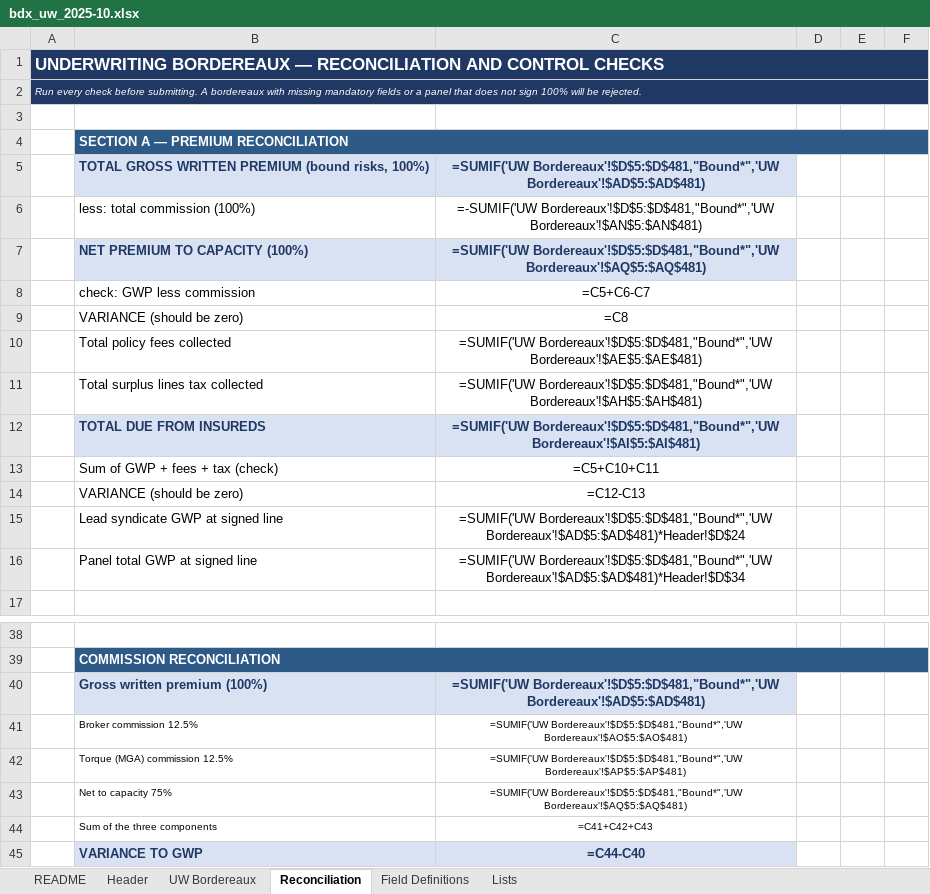
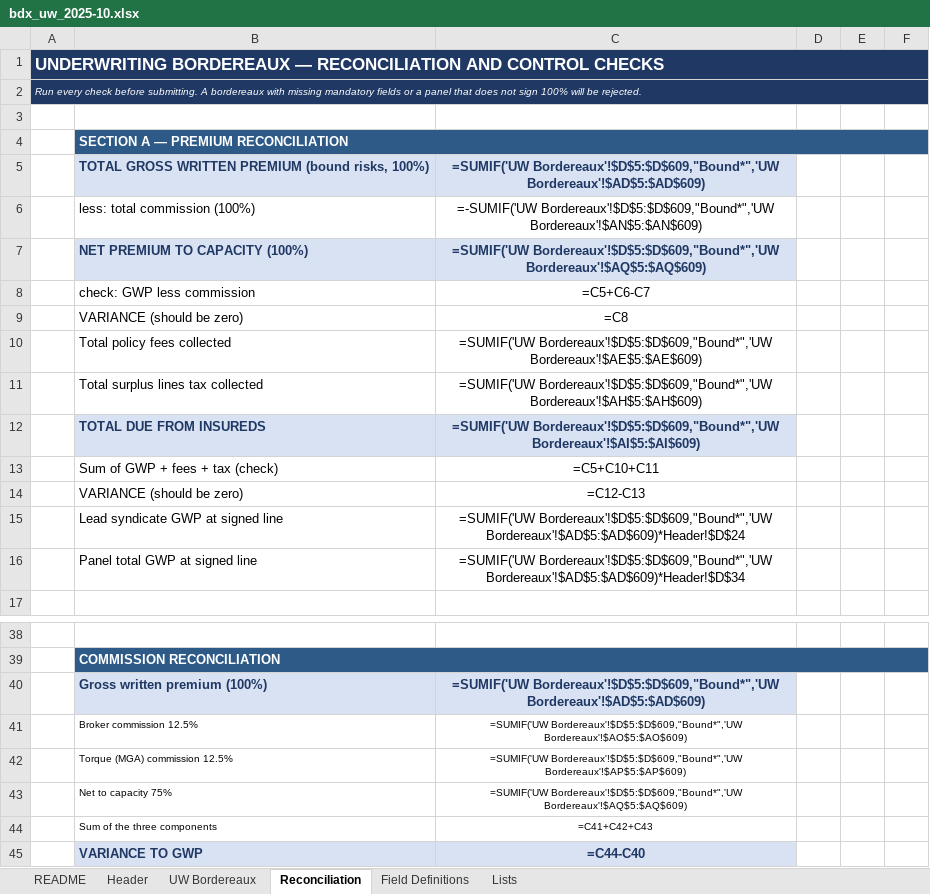
Before and after one commit to jrbroedel/ai-ins-full-company, an Excel workbook: sample-data/canonical/deliverables/bdx_uw_2025-10.xlsx, sheet Reconciliation, drawn as a sheet; only a part is shown, gaps mark what is left out; values as stored, in another font and other column widths than the file's, no borders; formulas without a stored value are shown as written; the diff names each change by its address in the sheet, - before the commit and + after, or states it on an @@ line.

```diff
--- a/sample-data/canonical/deliverables/bdx_uw_2025-10.xlsx (sheet Reconciliation)
+++ b/sample-data/canonical/deliverables/bdx_uw_2025-10.xlsx (sheet Reconciliation)
-C5: =SUMIF('UW Bordereaux'!$D$5:$D$481,"Bound*",'UW Bordereaux'!$AD$5:$AD$481)
+C5: =SUMIF('UW Bordereaux'!$D$5:$D$609,"Bound*",'UW Bordereaux'!$AD$5:$AD$609)
-C6: =-SUMIF('UW Bordereaux'!$D$5:$D$481,"Bound*",'UW Bordereaux'!$AN$5:$AN$481)
+C6: =-SUMIF('UW Bordereaux'!$D$5:$D$609,"Bound*",'UW Bordereaux'!$AN$5:$AN$609)
-C7: =SUMIF('UW Bordereaux'!$D$5:$D$481,"Bound*",'UW Bordereaux'!$AQ$5:$AQ$481)
+C7: =SUMIF('UW Bordereaux'!$D$5:$D$609,"Bound*",'UW Bordereaux'!$AQ$5:$AQ$609)
-C10: =SUMIF('UW Bordereaux'!$D$5:$D$481,"Bound*",'UW Bordereaux'!$AE$5:$AE$481)
+C10: =SUMIF('UW Bordereaux'!$D$5:$D$609,"Bound*",'UW Bordereaux'!$AE$5:$AE$609)
-C11: =SUMIF('UW Bordereaux'!$D$5:$D$481,"Bound*",'UW Bordereaux'!$AH$5:$AH$481)
+C11: =SUMIF('UW Bordereaux'!$D$5:$D$609,"Bound*",'UW Bordereaux'!$AH$5:$AH$609)
-C12: =SUMIF('UW Bordereaux'!$D$5:$D$481,"Bound*",'UW Bordereaux'!$AI$5:$AI$481)
+C12: =SUMIF('UW Bordereaux'!$D$5:$D$609,"Bound*",'UW Bordereaux'!$AI$5:$AI$609)
-C15: =SUMIF('UW Bordereaux'!$D$5:$D$481,"Bound*",'UW Bordereaux'!$AD$5:$AD$481)*Header!$D$24
+C15: =SUMIF('UW Bordereaux'!$D$5:$D$609,"Bound*",'UW Bordereaux'!$AD$5:$AD$609)*Header!$D$24
-C16: =SUMIF('UW Bordereaux'!$D$5:$D$481,"Bound*",'UW Bordereaux'!$AD$5:$AD$481)*Header!$D$34
+C16: =SUMIF('UW Bordereaux'!$D$5:$D$609,"Bound*",'UW Bordereaux'!$AD$5:$AD$609)*Header!$D$34
-C40: =SUMIF('UW Bordereaux'!$D$5:$D$481,"Bound*",'UW Bordereaux'!$AD$5:$AD$481)
+C40: =SUMIF('UW Bordereaux'!$D$5:$D$609,"Bound*",'UW Bordereaux'!$AD$5:$AD$609)
-C41: =SUMIF('UW Bordereaux'!$D$5:$D$481,"Bound*",'UW Bordereaux'!$AO$5:$AO$481)
+C41: =SUMIF('UW Bordereaux'!$D$5:$D$609,"Bound*",'UW Bordereaux'!$AO$5:$AO$609)
-C42: =SUMIF('UW Bordereaux'!$D$5:$D$481,"Bound*",'UW Bordereaux'!$AP$5:$AP$481)
+C42: =SUMIF('UW Bordereaux'!$D$5:$D$609,"Bound*",'UW Bordereaux'!$AP$5:$AP$609)
-C43: =SUMIF('UW Bordereaux'!$D$5:$D$481,"Bound*",'UW Bordereaux'!$AQ$5:$AQ$481)
+C43: =SUMIF('UW Bordereaux'!$D$5:$D$609,"Bound*",'UW Bordereaux'!$AQ$5:$AQ$609)
```
Also changed, not shown: sheet UW Bordereaux, sheet Header, formulas that keep their value, sample-data/canonical/deliverables/bdx_uw_2025-12.xlsx, sample-data/canonical/deliverables/bdx_uw_2026-02.xlsx, 22 other files.
